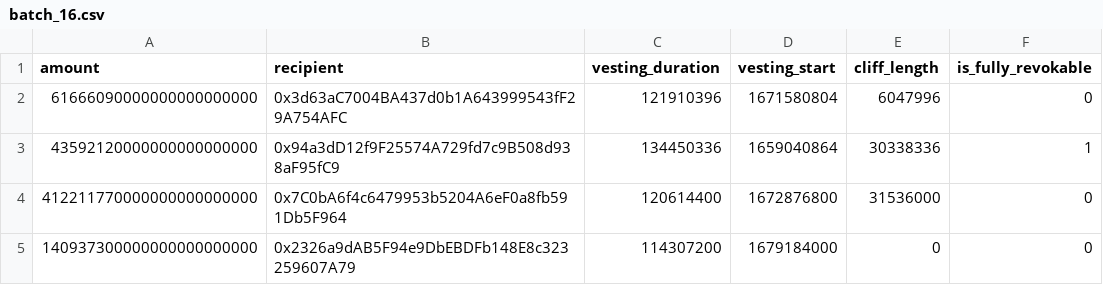
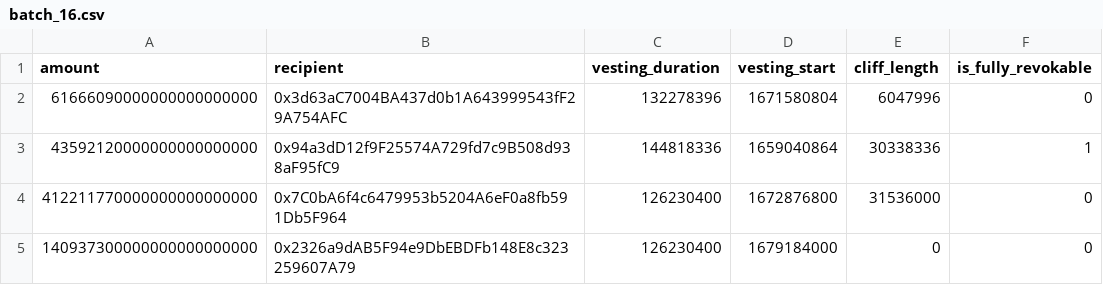
Before and after one commit to lidofinance/lido-vesting-escrow, a CSV file: escrow_params/batch_16.csv, drawn as a sheet.

Commit message:
data: Fix batch_16

```diff
--- a/escrow_params/batch_16.csv
+++ b/escrow_params/batch_16.csv
@@ -1,5 +1,5 @@
 amount,recipient,vesting_duration,vesting_start,cliff_length,is_fully_revokable
-61666090000000000000000,0x3d63aC7004BA437d0b1A643999543fF29A754AFC,121910396,1671580804,6047996,0
-43592120000000000000000,0x94a3dD12f9F25574A729fd7c9B508d938aF95fC9,134450336,1659040864,30338336,1
-412211770000000000000000,0x7C0bA6f4c6479953b5204A6eF0a8fb591Db5F964,120614400,1672876800,31536000,0
-140937300000000000000000,0x2326a9dAB5F94e9DbEBDFb148E8c323259607A79,114307200,1679184000,0,0
+61666090000000000000000,0x3d63aC7004BA437d0b1A643999543fF29A754AFC,132278396,1671580804,6047996,0
+43592120000000000000000,0x94a3dD12f9F25574A729fd7c9B508d938aF95fC9,144818336,1659040864,30338336,1
+412211770000000000000000,0x7C0bA6f4c6479953b5204A6eF0a8fb591Db5F964,126230400,1672876800,31536000,0
+140937300000000000000000,0x2326a9dAB5F94e9DbEBDFb148E8c323259607A79,126230400,1679184000,0,0
```
Also changed, not shown: 1 other file.
